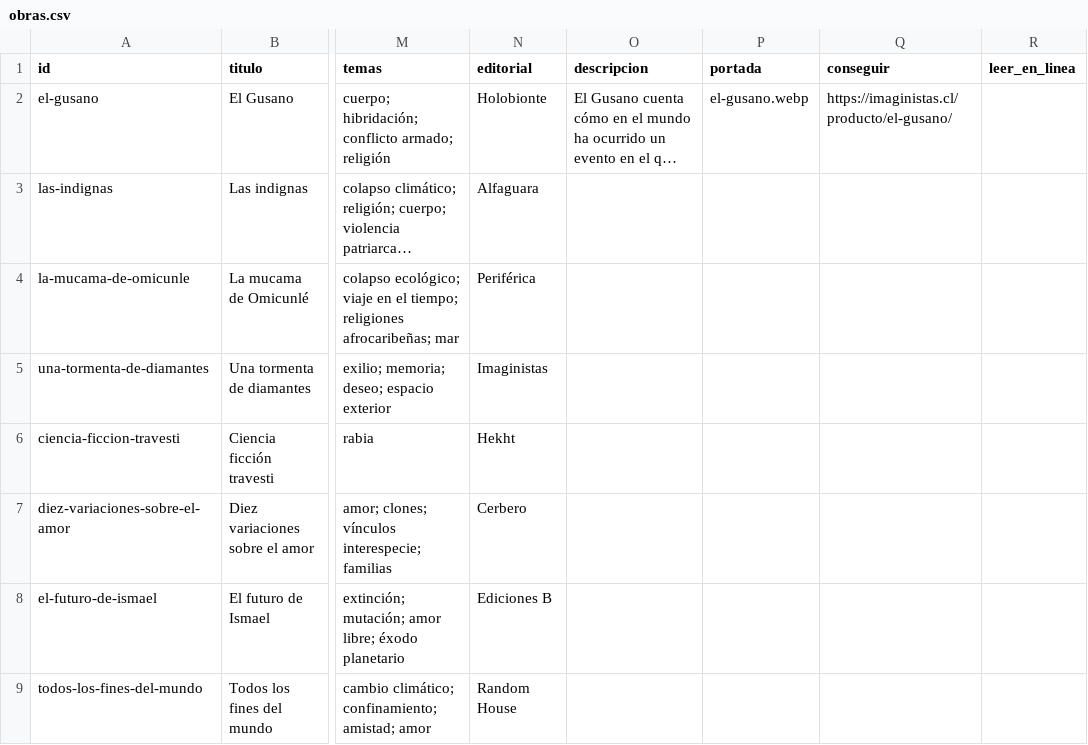
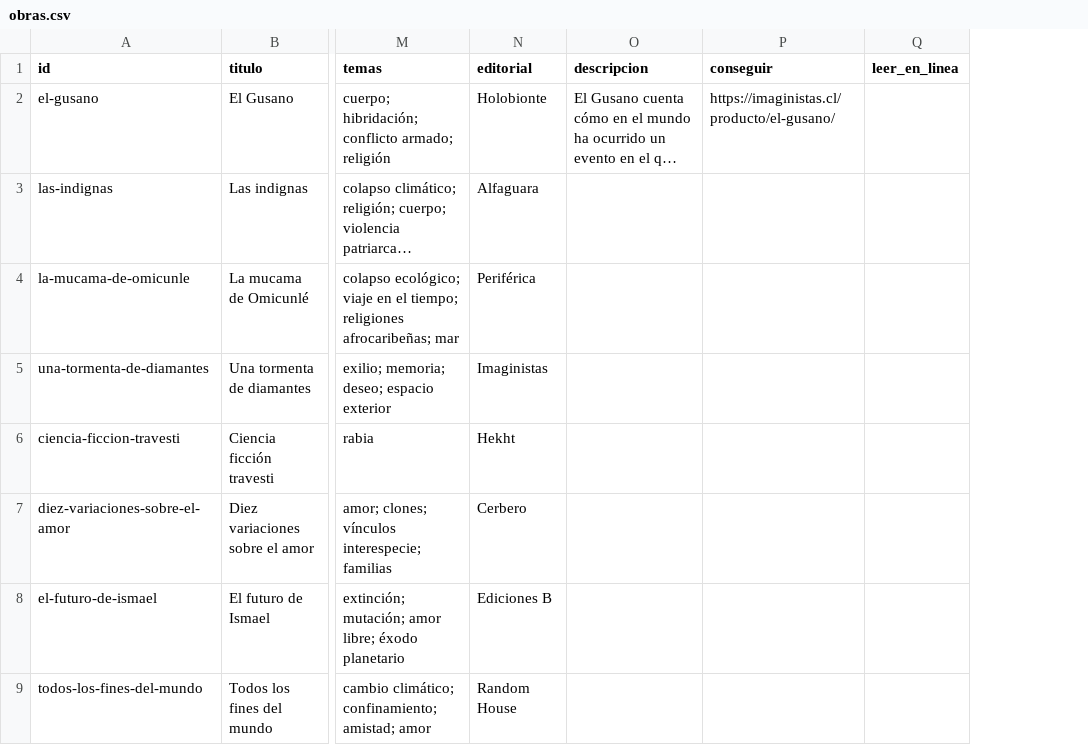
Before and after one commit to archivo-andromeda/archivo-andromeda, a CSV file: datos/obras.csv, drawn as a sheet; only a part is shown, gaps mark what is left out; long unchanged cells end in …; the diff names each change by its address in the sheet, - before the commit and + after, or states it on an @@ line.

Commit message:
update de obras.csv, sacar columna portada

```diff
--- a/datos/obras.csv
+++ b/datos/obras.csv
-column P (portada), row 2: el-gusano.webp
```
